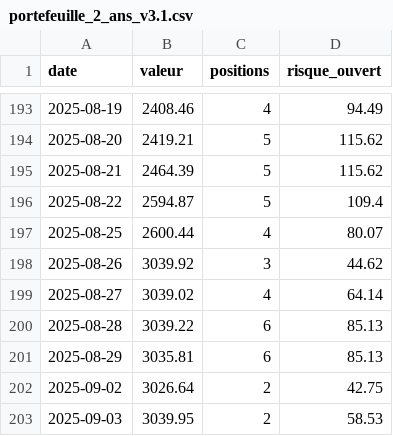
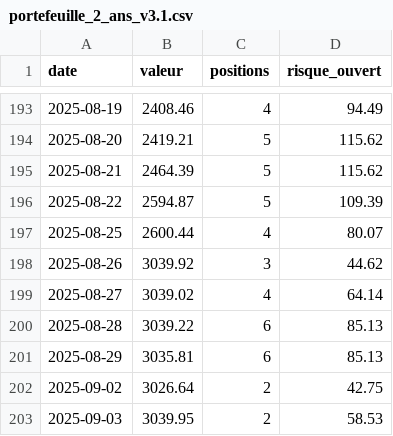
Before and after one commit to hay2ra/analyse-technique, a CSV file: data/backtest/portefeuille_2_ans_v3.1.csv, drawn as a sheet; only a part is shown, gaps mark what is left out.

```diff
--- a/data/backtest/portefeuille_2_ans_v3.1.csv
+++ b/data/backtest/portefeuille_2_ans_v3.1.csv
@@ -195,3 +195,3 @@ date,valeur,positions,risque_ouvert
 2025-08-21,2464.39,5,115.62
-2025-08-22,2594.87,5,109.4
+2025-08-22,2594.87,5,109.39
 2025-08-25,2600.44,4,80.07
```
Also changed, not shown: data/backtest/portefeuille_2_ans.csv, data/backtest/portefeuille_5_ans.csv, 4 other files.
